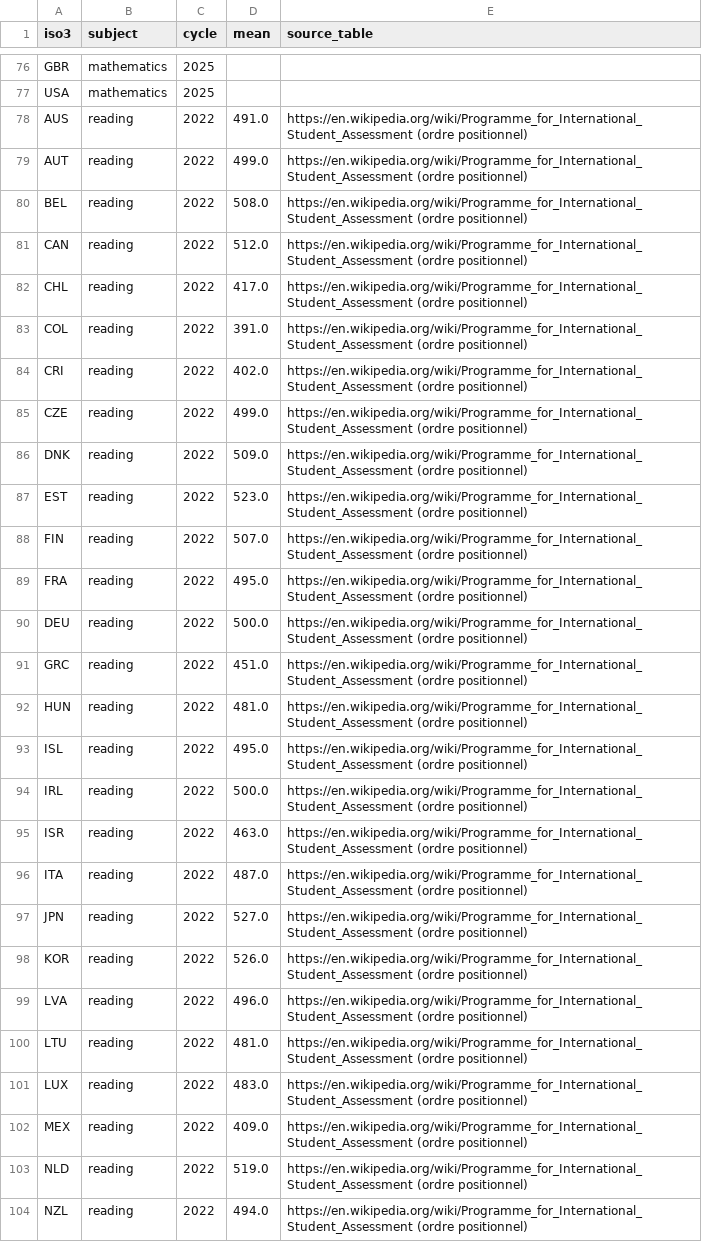
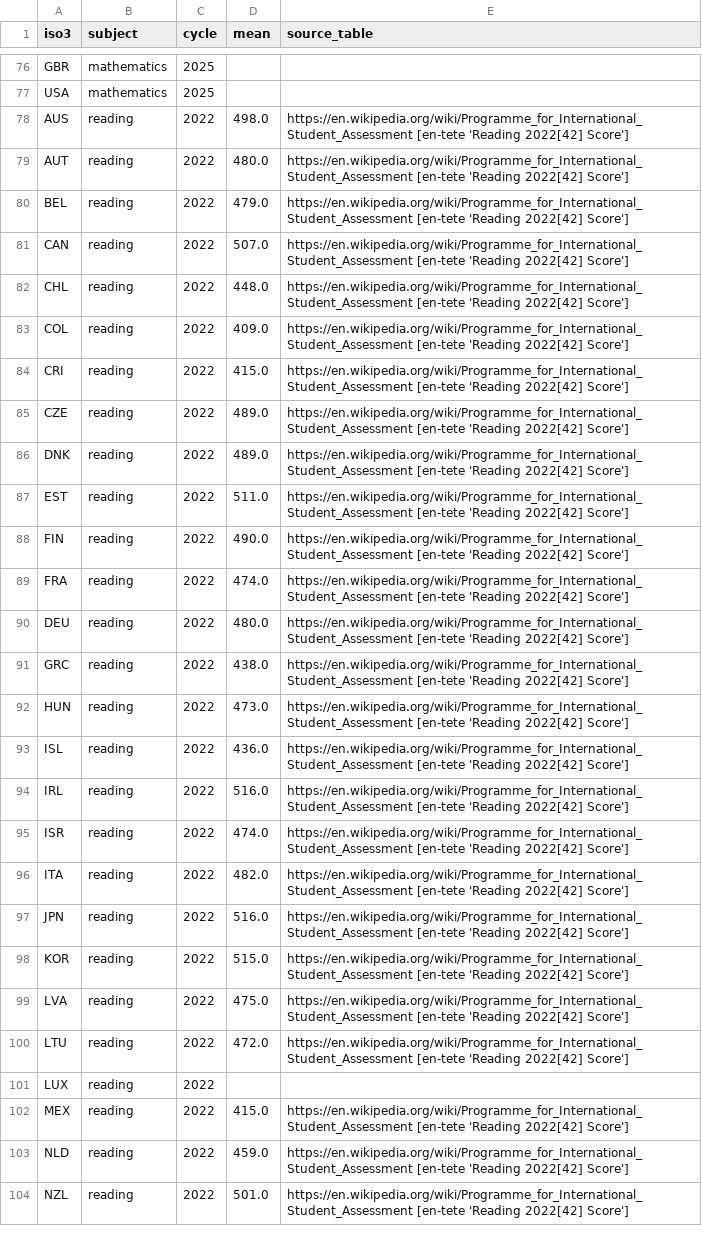
Before and after one commit to ttnn90395/Curriculum, a CSV file: data/manual/pisa_means_2022_2025.csv, drawn as a sheet; only a part is shown, gaps mark what is left out; the diff covers the shown part only; the diff names each change by its address in the sheet, - before the commit and + after, or states it on an @@ line.

```diff
--- a/data/manual/pisa_means_2022_2025.csv
+++ b/data/manual/pisa_means_2022_2025.csv
-D78 (mean): 491.0
+D78 (mean): 498.0
-E78:E100 (source_table): https://en.wikipedia.org/wiki/Programme_for_International_Student_Assessment (ordre positionnel)
+E78:E100 (source_table): https://en.wikipedia.org/wiki/Programme_for_International_Student_Assessment [en-tete 'Reading 2022[42] Score']
-D79 (mean): 499.0
+D79 (mean): 480.0
-D80 (mean): 508.0
+D80 (mean): 479.0
-D81 (mean): 512.0
+D81 (mean): 507.0
-D82 (mean): 417.0
+D82 (mean): 448.0
-D83 (mean): 391.0
+D83 (mean): 409.0
-D84 (mean): 402.0
+D84 (mean): 415.0
-D85 (mean): 499.0
+D85 (mean): 489.0
-D86 (mean): 509.0
+D86 (mean): 489.0
-D87 (mean): 523.0
+D87 (mean): 511.0
-D88 (mean): 507.0
+D88 (mean): 490.0
-D89 (mean): 495.0
+D89 (mean): 474.0
-D90 (mean): 500.0
+D90 (mean): 480.0
-D91 (mean): 451.0
+D91 (mean): 438.0
-D92 (mean): 481.0
+D92 (mean): 473.0
-D93 (mean): 495.0
+D93 (mean): 436.0
-D94 (mean): 500.0
+D94 (mean): 516.0
-D95 (mean): 463.0
+D95 (mean): 474.0
-D96 (mean): 487.0
+D96 (mean): 482.0
-D97 (mean): 527.0
+D97 (mean): 516.0
-D98 (mean): 526.0
+D98 (mean): 515.0
-D99 (mean): 496.0
+D99 (mean): 475.0
-D100 (mean): 481.0
+D100 (mean): 472.0
-D101 (mean): 483.0
+D101 (mean): (empty)
-E101 (source_table): https://en.wikipedia.org/wiki/Programme_for_International_Student_Assessment (ordre positionnel)
+E101 (source_table): (empty)
-D102 (mean): 409.0
+D102 (mean): 415.0
-E102:E104 (source_table): https://en.wikipedia.org/wiki/Programme_for_International_Student_Assessment (ordre positionnel)
+E102:E104 (source_table): https://en.wikipedia.org/wiki/Programme_for_International_Student_Assessment [en-tete 'Reading 2022[42] Score']
-D103 (mean): 519.0
+D103 (mean): 459.0
-D104 (mean): 494.0
+D104 (mean): 501.0
```
Also changed, not shown: 132 edited cells elsewhere in this file, 1 other file.
